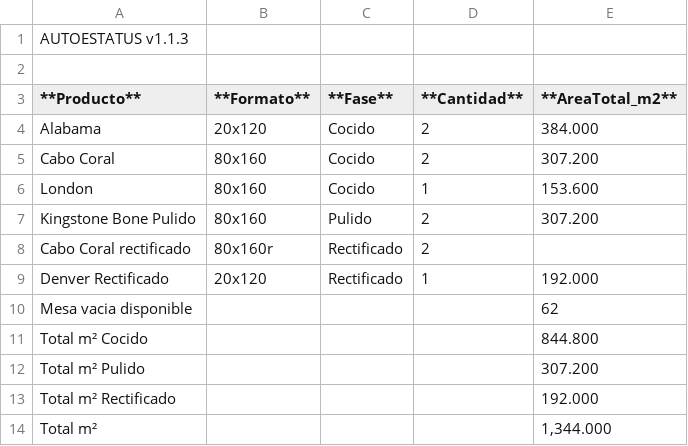
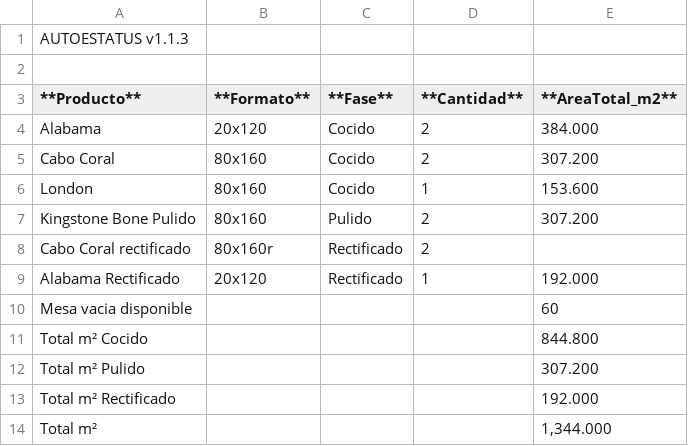
Before and after one commit to Dienicx/AUTOESTATUS, a TSV file: docs/recuento_productos.tsv, drawn as a sheet.

Commit message:
AUTOESTATUS update 2026-08-07 13:47:03

```diff
--- a/docs/recuento_productos.tsv
+++ b/docs/recuento_productos.tsv
@@ -8,4 +8,4 @@ Kingstone Bone Pulido	80x160	Pulido	2	307.200
 Cabo Coral rectificado	80x160r	Rectificado	2	
-Denver Rectificado	20x120	Rectificado	1	192.000
-Mesa vacia disponible				62
+Alabama Rectificado	20x120	Rectificado	1	192.000
+Mesa vacia disponible				60
 Total m² Cocido				844.800
```
